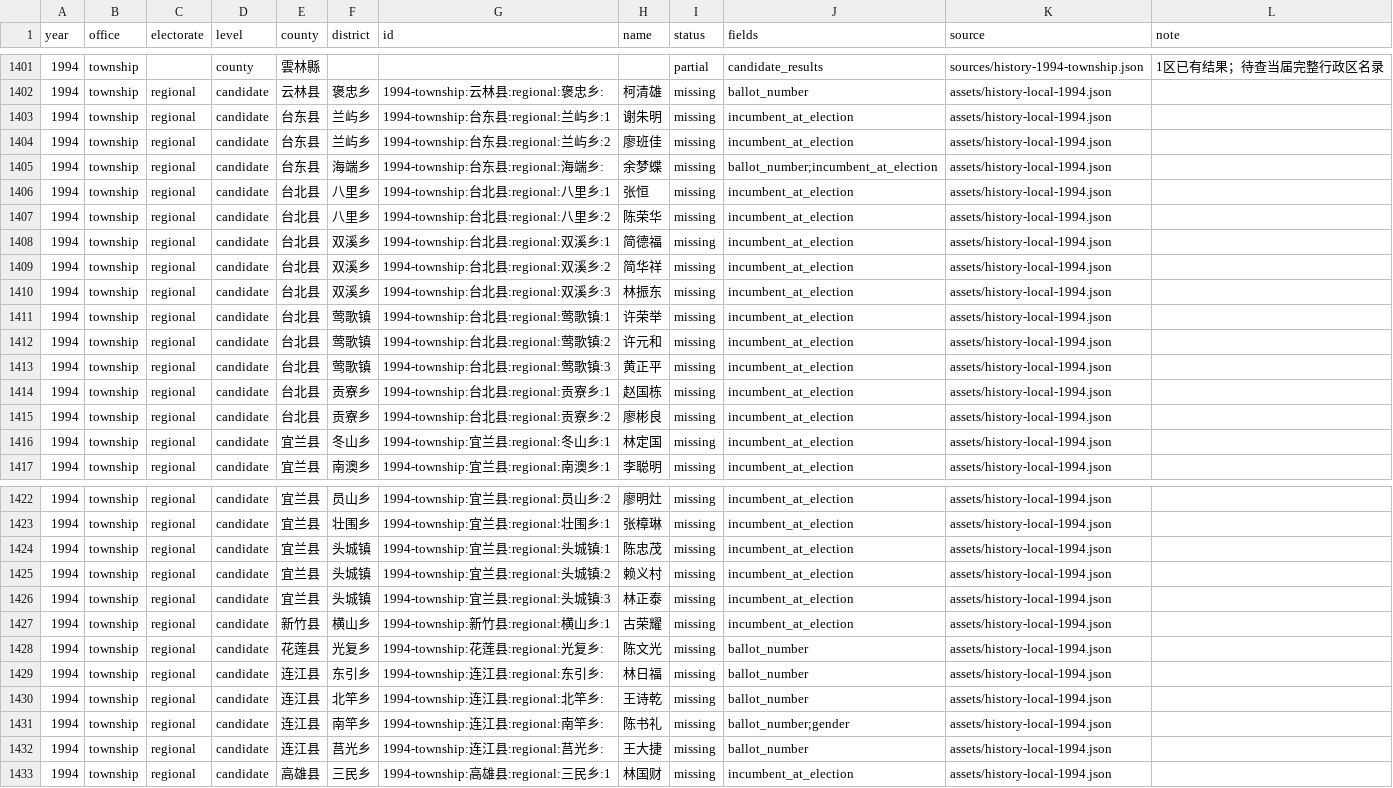
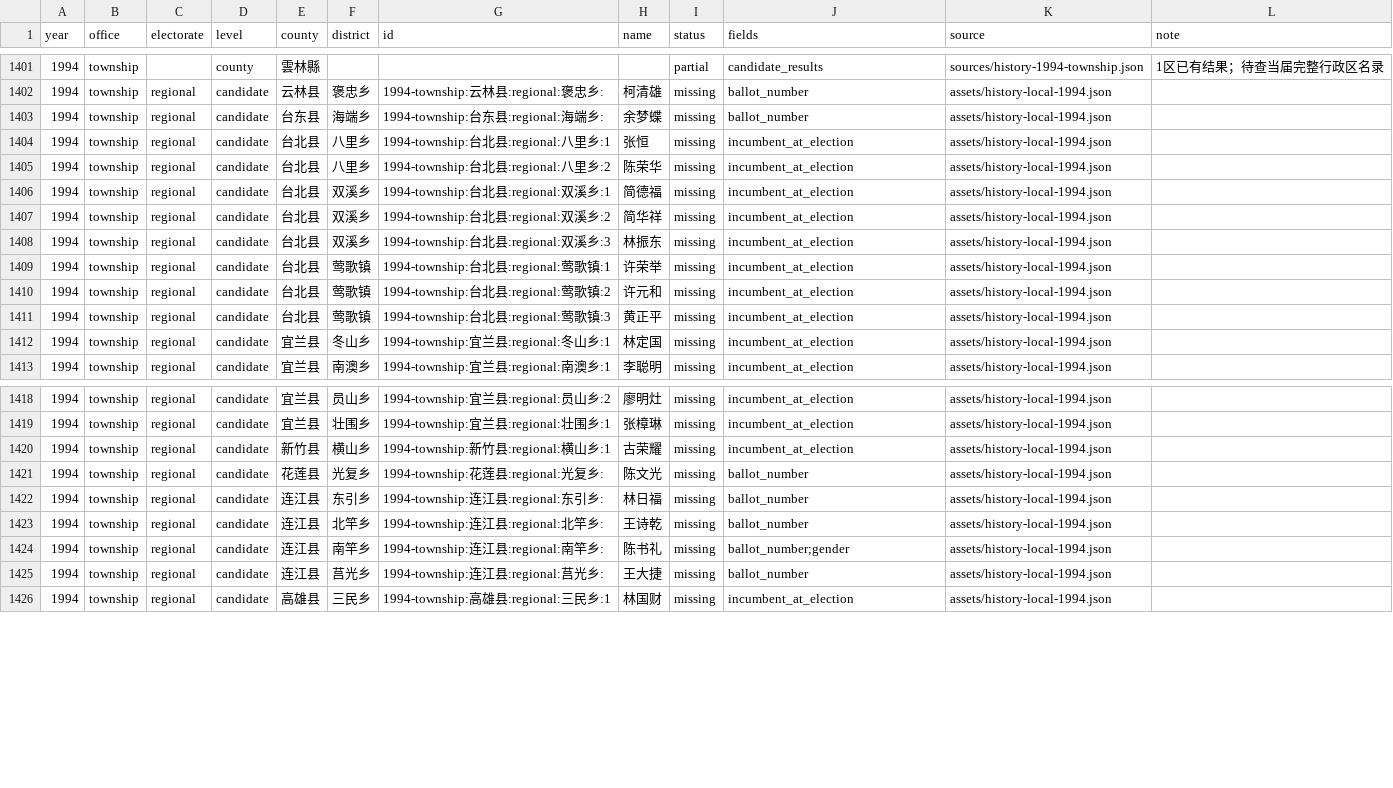
Before and after one commit to AlexWei2048/taiwan-map-painter, a CSV file: reports/data-completeness.csv, drawn as a sheet; only a part is shown, gaps mark what is left out.

Commit message:
Backfill four 1994 township incumbency records from historical term evidence

```diff
--- a/reports/data-completeness.csv
+++ b/reports/data-completeness.csv
@@ -1402,5 +1402,3 @@
 "1994","township","regional","candidate","云林县","褒忠乡","1994-township:云林县:regional:褒忠乡:","柯清雄","missing","ballot_number","assets/history-local-1994.json",""
-"1994","township","regional","candidate","台东县","兰屿乡","1994-township:台东县:regional:兰屿乡:1","谢朱明","missing","incumbent_at_election","assets/history-local-1994.json",""
-"1994","township","regional","candidate","台东县","兰屿乡","1994-township:台东县:regional:兰屿乡:2","廖班佳","missing","incumbent_at_election","assets/history-local-1994.json",""
-"1994","township","regional","candidate","台东县","海端乡","1994-township:台东县:regional:海端乡:","余梦蝶","missing","ballot_number;incumbent_at_election","assets/history-local-1994.json",""
+"1994","township","regional","candidate","台东县","海端乡","1994-township:台东县:regional:海端乡:","余梦蝶","missing","ballot_number","assets/history-local-1994.json",""
 "1994","township","regional","candidate","台北县","八里乡","1994-township:台北县:regional:八里乡:1","张恒","missing","incumbent_at_election","assets/history-local-1994.json",""
@@ -1413,4 +1411,2 @@
 "1994","township","regional","candidate","台北县","莺歌镇","1994-township:台北县:regional:莺歌镇:3","黄正平","missing","incumbent_at_election","assets/history-local-1994.json",""
-"1994","township","regional","candidate","台北县","贡寮乡","1994-township:台北县:regional:贡寮乡:1","赵国栋","missing","incumbent_at_election","assets/history-local-1994.json",""
-"1994","township","regional","candidate","台北县","贡寮乡","1994-township:台北县:regional:贡寮乡:2","廖彬良","missing","incumbent_at_election","assets/history-local-1994.json",""
 "1994","township","regional","candidate","宜兰县","冬山乡","1994-township:宜兰县:regional:冬山乡:1","林定国","missing","incumbent_at_election","assets/history-local-1994.json",""
@@ -1423,5 +1419,2 @@
 "1994","township","regional","candidate","宜兰县","壮围乡","1994-township:宜兰县:regional:壮围乡:1","张樟琳","missing","incumbent_at_election","assets/history-local-1994.json",""
-"1994","township","regional","candidate","宜兰县","头城镇","1994-township:宜兰县:regional:头城镇:1","陈忠茂","missing","incumbent_at_election","assets/history-local-1994.json",""
-"1994","township","regional","candidate","宜兰县","头城镇","1994-township:宜兰县:regional:头城镇:2","赖义村","missing","incumbent_at_election","assets/history-local-1994.json",""
-"1994","township","regional","candidate","宜兰县","头城镇","1994-township:宜兰县:regional:头城镇:3","林正泰","missing","incumbent_at_election","assets/history-local-1994.json",""
 "1994","township","regional","candidate","新竹县","横山乡","1994-township:新竹县:regional:横山乡:1","古荣耀","missing","incumbent_at_election","assets/history-local-1994.json",""
```
Also changed, not shown: 7 other files.
